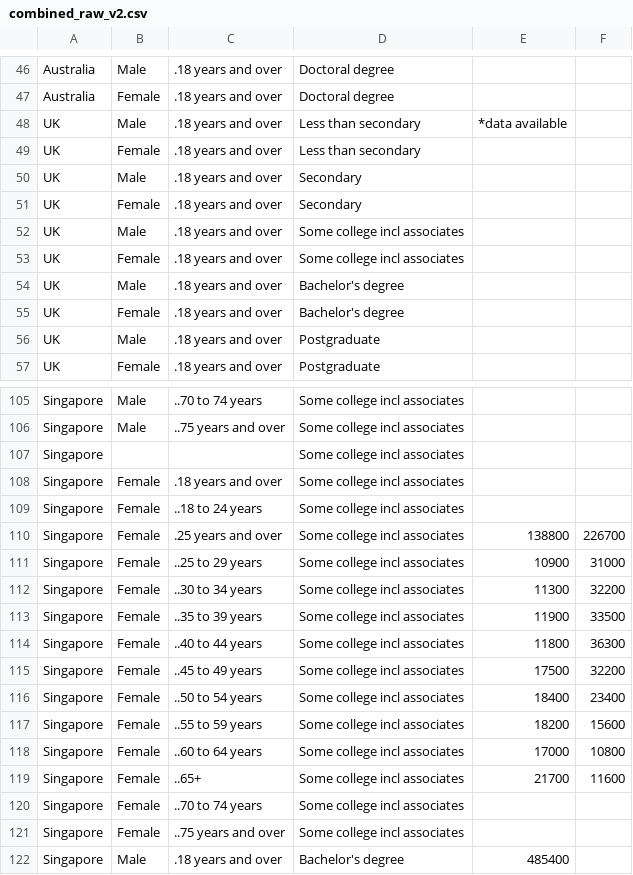
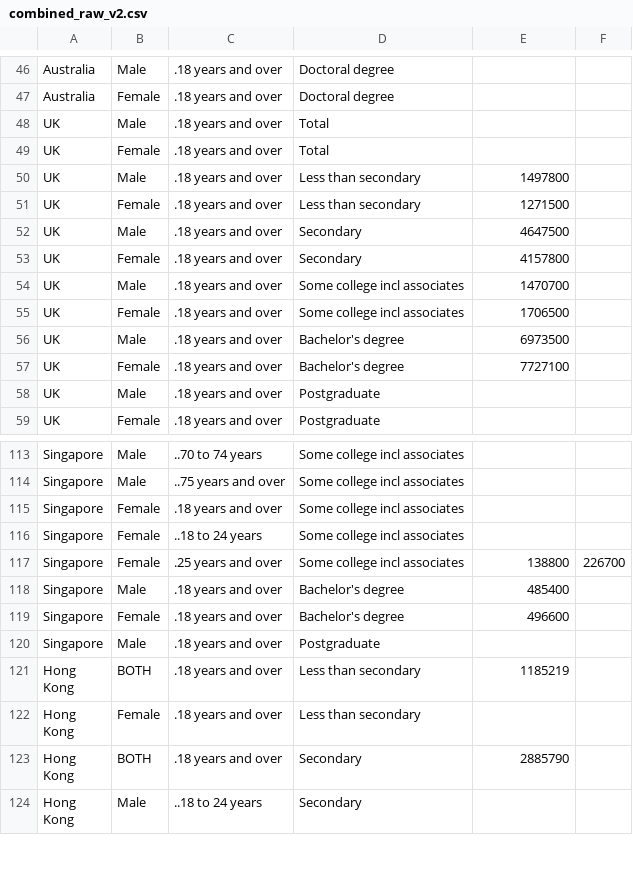
Before and after one commit to adshaughn/edu-attainment, a CSV file: original_data/combined_raw_v2.csv, drawn as a sheet; only a part is shown, gaps mark what is left out; the shorter side is filled out with more unchanged rows; the diff covers the shown part only.

Commit message:
Update combined_raw_v2.csv

```diff
--- a/original_data/combined_raw_v2.csv
+++ b/original_data/combined_raw_v2.csv
@@ -47,10 +47,12 @@ Australia,Male,.18 years and over,Doctoral degree,,
 Australia,Female,.18 years and over,Doctoral degree,,
-UK,Male,.18 years and over,Less than secondary,*data available,
-UK,Female,.18 years and over,Less than secondary,,
-UK,Male,.18 years and over,Secondary,,
-UK,Female,.18 years and over,Secondary,,
-UK,Male,.18 years and over,Some college incl associates,,
-UK,Female,.18 years and over,Some college incl associates,,
-UK,Male,.18 years and over,Bachelor's degree,,
-UK,Female,.18 years and over,Bachelor's degree,,
+UK,Male,.18 years and over,Total,,
+UK,Female,.18 years and over,Total,,
+UK,Male,.18 years and over,Less than secondary,1497800,
+UK,Female,.18 years and over,Less than secondary,1271500,
+UK,Male,.18 years and over,Secondary,4647500,
+UK,Female,.18 years and over,Secondary,4157800,
+UK,Male,.18 years and over,Some college incl associates,1470700,
+UK,Female,.18 years and over,Some college incl associates,1706500,
+UK,Male,.18 years and over,Bachelor's degree,6973500,
+UK,Female,.18 years and over,Bachelor's degree,7727100,
 UK,Male,.18 years and over,Postgraduate,,
@@ -106,3 +114,2 @@ Singapore,Male,..70 to 74 years,Some college incl associates,,
 Singapore,Male,..75 years and over,Some college incl associates,,
-Singapore,,,Some college incl associates,,
 Singapore,Female,.18 years and over,Some college incl associates,,
@@ -110,13 +117,2 @@ Singapore,Female,..18 to 24 years,Some college incl associates,,
 Singapore,Female,.25 years and over,Some college incl associates,138800,226700
-Singapore,Female,..25 to 29 years,Some college incl associates,10900,31000
-Singapore,Female,..30 to 34 years,Some college incl associates,11300,32200
-Singapore,Female,..35 to 39 years,Some college incl associates,11900,33500
-Singapore,Female,..40 to 44 years,Some college incl associates,11800,36300
-Singapore,Female,..45 to 49 years,Some college incl associates,17500,32200
-Singapore,Female,..50 to 54 years,Some college incl associates,18400,23400
-Singapore,Female,..55 to 59 years,Some college incl associates,18200,15600
-Singapore,Female,..60 to 64 years,Some college incl associates,17000,10800
-Singapore,Female,..65+,Some college incl associates,21700,11600
-Singapore,Female,..70 to 74 years,Some college incl associates,,
-Singapore,Female,..75 years and over,Some college incl associates,,
 Singapore,Male,.18 years and over,Bachelor's degree,485400,
```
Also changed, not shown: 6 added rows elsewhere in this file.
